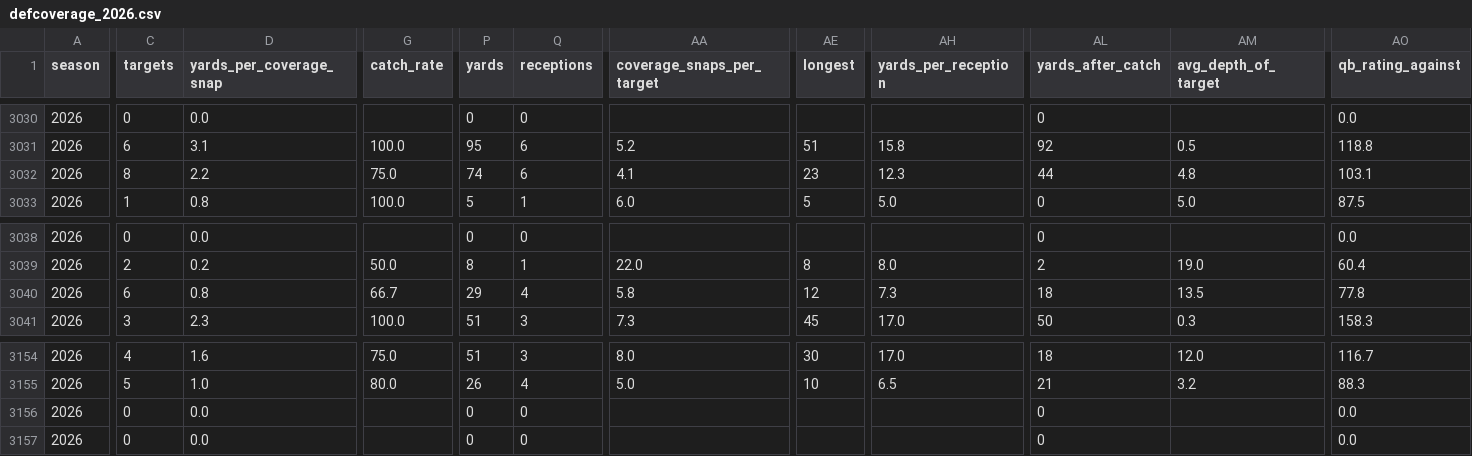
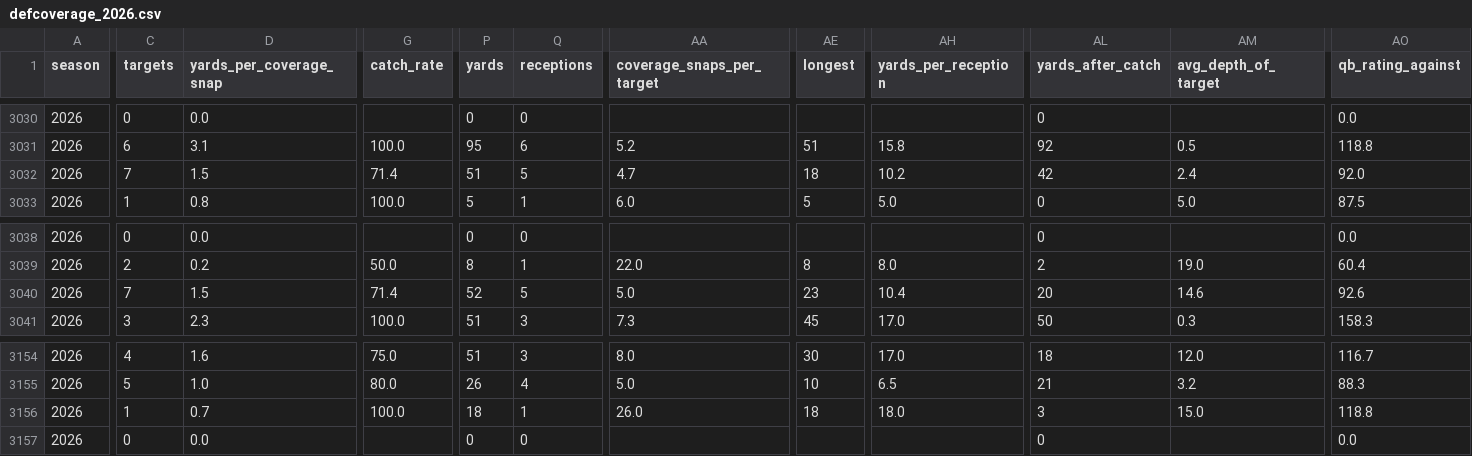
Before and after one commit to jlwin1995-alt/Bball, a CSV file: football/data/raw/pff_hist/defcoverage_2026.csv, drawn as a sheet; only a part is shown, gaps mark what is left out; the diff covers the shown part only; the diff names each change by its address in the sheet, - before the commit and + after, or states it on an @@ line.

```diff
--- a/football/data/raw/pff_hist/defcoverage_2026.csv
+++ b/football/data/raw/pff_hist/defcoverage_2026.csv
-C3032 (targets): 8
+C3032 (targets): 7
-D3032 (yards_per_coverage_snap): 2.2
+D3032 (yards_per_coverage_snap): 1.5
-G3032 (catch_rate): 75.0
+G3032 (catch_rate): 71.4
-P3032 (yards): 74
+P3032 (yards): 51
-Q3032 (receptions): 6
+Q3032 (receptions): 5
-AA3032 (coverage_snaps_per_target): 4.1
+AA3032 (coverage_snaps_per_target): 4.7
-AE3032 (longest): 23
+AE3032 (longest): 18
-AH3032 (yards_per_reception): 12.3
+AH3032 (yards_per_reception): 10.2
-AL3032 (yards_after_catch): 44
+AL3032 (yards_after_catch): 42
-AM3032 (avg_depth_of_target): 4.8
+AM3032 (avg_depth_of_target): 2.4
-AO3032 (qb_rating_against): 103.1
+AO3032 (qb_rating_against): 92.0
-C3040 (targets): 6
+C3040 (targets): 7
-D3040 (yards_per_coverage_snap): 0.8
+D3040 (yards_per_coverage_snap): 1.5
-G3040 (catch_rate): 66.7
+G3040 (catch_rate): 71.4
-P3040 (yards): 29
+P3040 (yards): 52
-Q3040 (receptions): 4
+Q3040 (receptions): 5
-AA3040 (coverage_snaps_per_target): 5.8
+AA3040 (coverage_snaps_per_target): 5.0
-AE3040 (longest): 12
+AE3040 (longest): 23
-AH3040 (yards_per_reception): 7.3
+AH3040 (yards_per_reception): 10.4
-AL3040 (yards_after_catch): 18
+AL3040 (yards_after_catch): 20
-AM3040 (avg_depth_of_target): 13.5
+AM3040 (avg_depth_of_target): 14.6
-AO3040 (qb_rating_against): 77.8
+AO3040 (qb_rating_against): 92.6
-C3156 (targets): 0
+C3156 (targets): 1
-D3156 (yards_per_coverage_snap): 0.0
+D3156 (yards_per_coverage_snap): 0.7
-G3156 (catch_rate): (empty)
+G3156 (catch_rate): 100.0
-P3156 (yards): 0
+P3156 (yards): 18
-Q3156 (receptions): 0
+Q3156 (receptions): 1
-AA3156 (coverage_snaps_per_target): (empty)
+AA3156 (coverage_snaps_per_target): 26.0
-AE3156 (longest): (empty)
+AE3156 (longest): 18
-AH3156 (yards_per_reception): (empty)
+AH3156 (yards_per_reception): 18.0
-AL3156 (yards_after_catch): 0
+AL3156 (yards_after_catch): 3
-AM3156 (avg_depth_of_target): (empty)
+AM3156 (avg_depth_of_target): 15.0
-AO3156 (qb_rating_against): 0.0
+AO3156 (qb_rating_against): 118.8
```
Also changed, not shown: 20 edited cells elsewhere in this file, football/data/raw/cfb_game_lines.csv, football/data/raw/cfb_games.csv, 20 other files.
